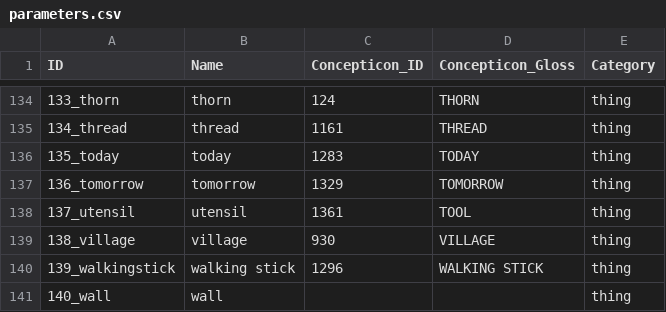
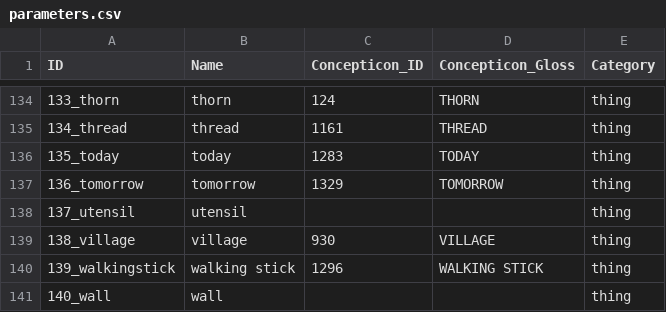
Before and after one commit to lexibank/sawkatokaleya, a CSV file: cldf/parameters.csv, drawn as a sheet; only a part is shown, gaps mark what is left out.

```diff
--- a/cldf/parameters.csv
+++ b/cldf/parameters.csv
@@ -137,3 +137,3 @@ ID,Name,Concepticon_ID,Concepticon_Gloss,Category
 136_tomorrow,tomorrow,1329,TOMORROW,thing
-137_utensil,utensil,1361,TOOL,thing
+137_utensil,utensil,,,thing
 138_village,village,930,VILLAGE,thing
```
Also changed, not shown: cldf/languages.csv, etc/languages.csv, 6 other files.
